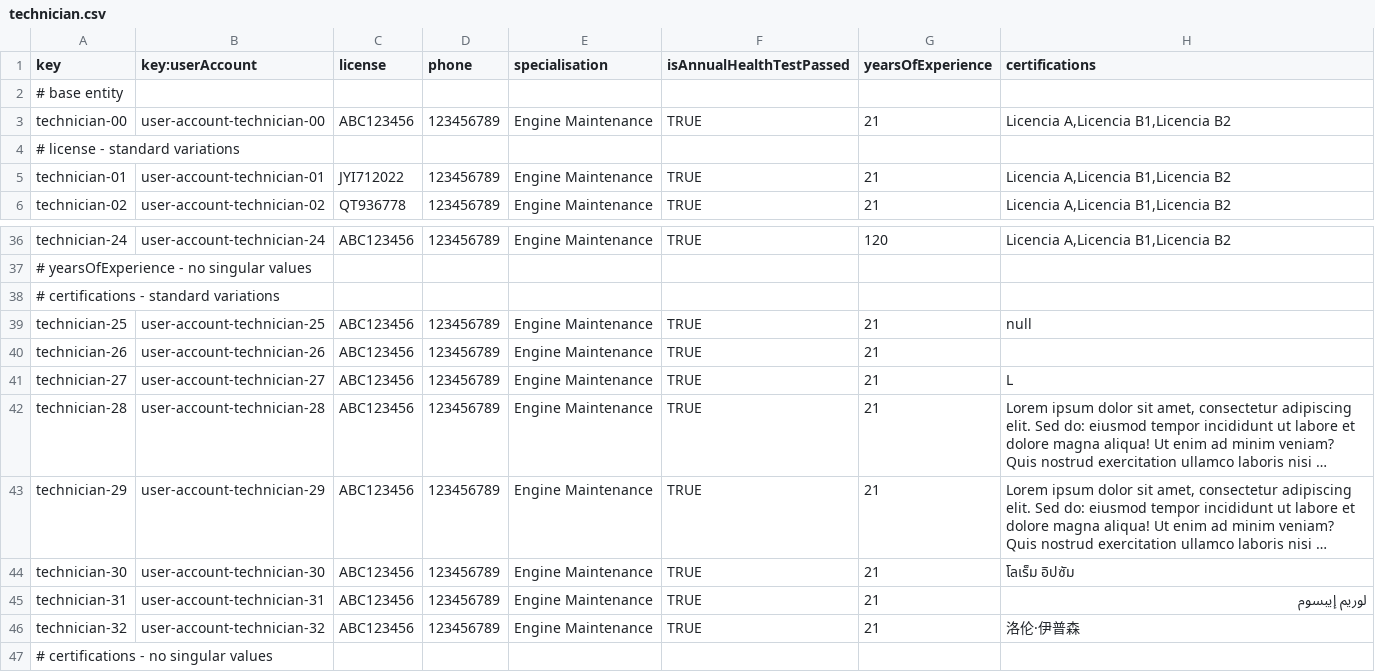
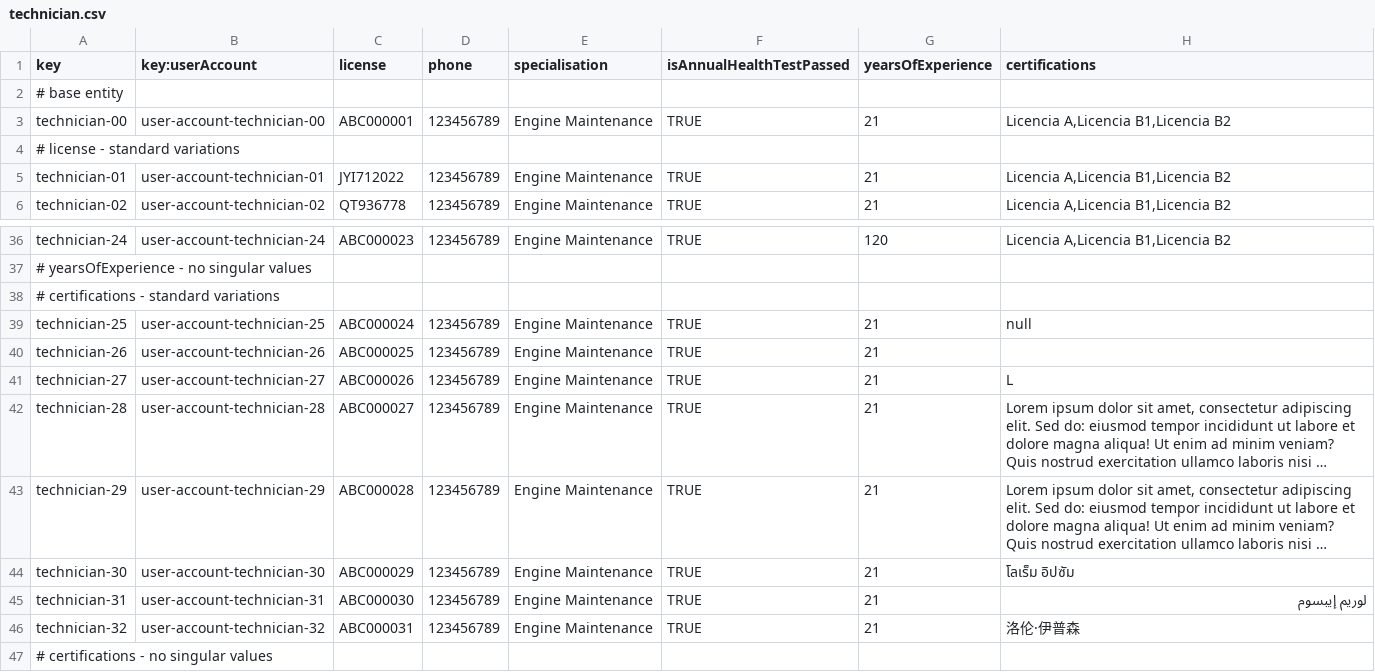
Before and after one commit to DP2-IIS-C1048/Acme-ANS-D, a CSV file: src/main/resources/WEB-INF/data/sample/technician.csv, drawn as a sheet; only a part is shown, gaps mark what is left out; long unchanged cells end in …; the diff covers the shown part only; the diff names each change by its address in the sheet, - before the commit and + after, or states it on an @@ line.

Commit message:
fix: 5. technician licenses are now all different

```diff
--- a/src/main/resources/WEB-INF/data/sample/technician.csv
+++ b/src/main/resources/WEB-INF/data/sample/technician.csv
-C3 (license): ABC123456
+C3 (license): ABC000001
-C36 (license): ABC123456
+C36 (license): ABC000023
-C39 (license): ABC123456
+C39 (license): ABC000024
-C40 (license): ABC123456
+C40 (license): ABC000025
-C41 (license): ABC123456
+C41 (license): ABC000026
-C42 (license): ABC123456
+C42 (license): ABC000027
-C43 (license): ABC123456
+C43 (license): ABC000028
-C44 (license): ABC123456
+C44 (license): ABC000029
-C45 (license): ABC123456
+C45 (license): ABC000030
-C46 (license): ABC123456
+C46 (license): ABC000031
```
Also changed, not shown: 21 edited cells elsewhere in this file.
